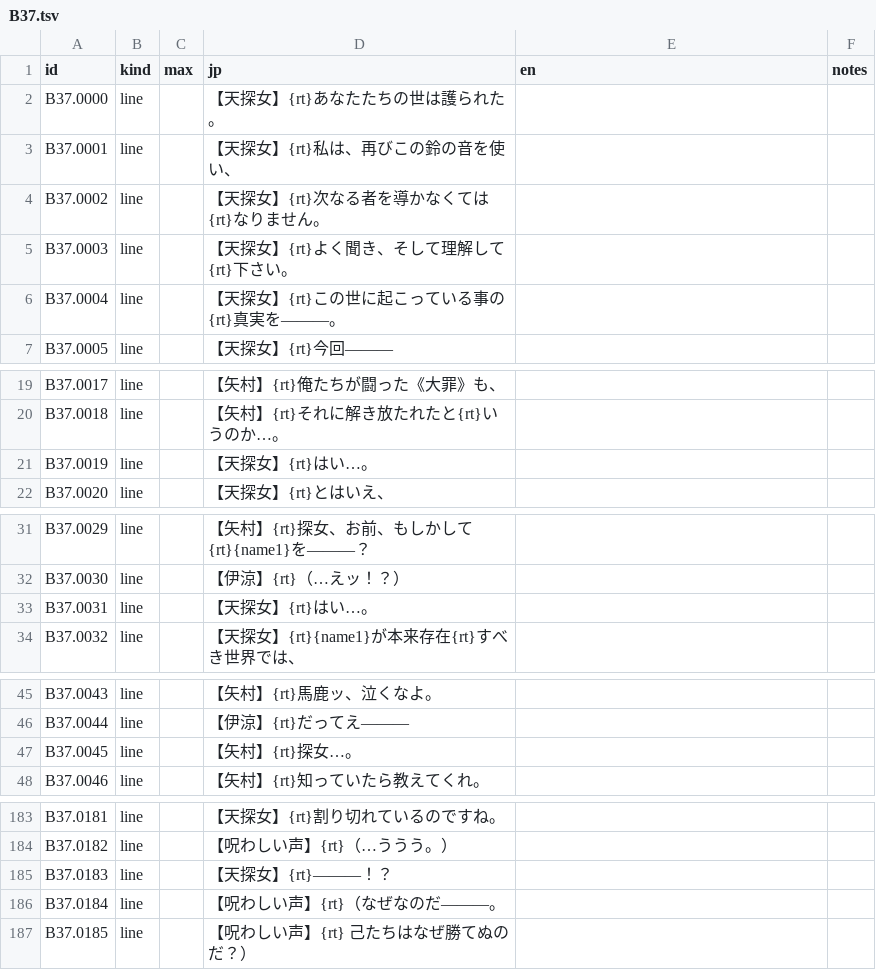
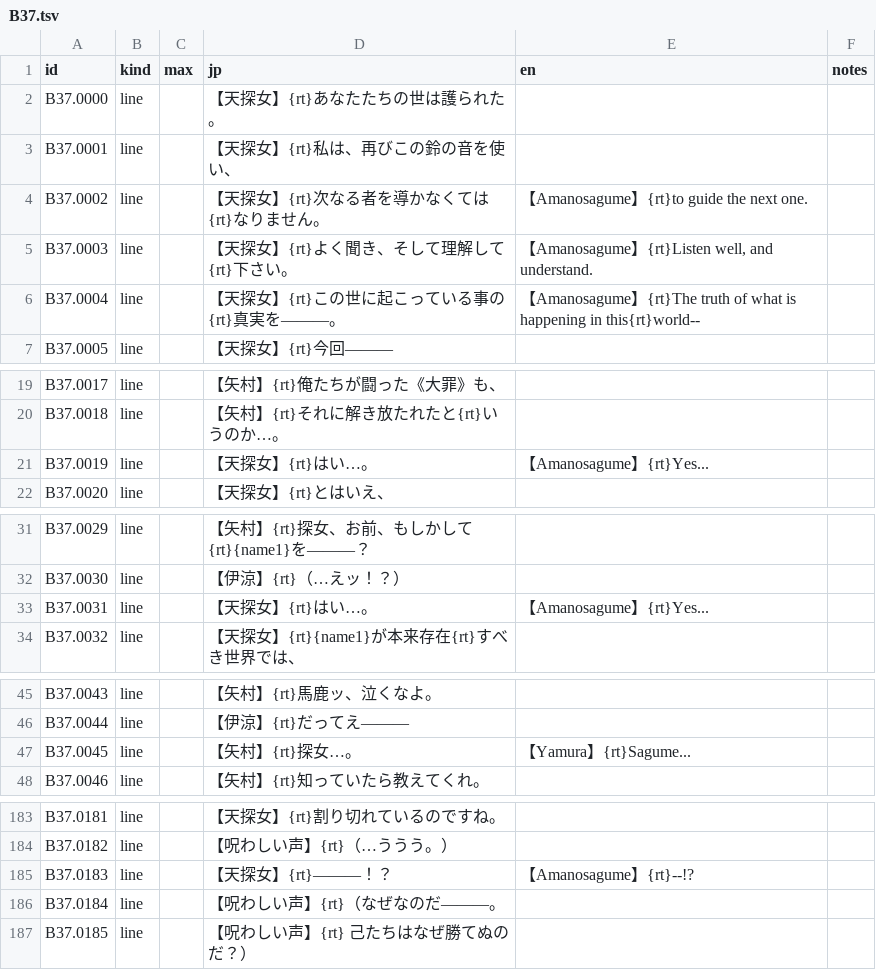
Before and after one commit to minhnhattonthat/tokyo-majin-gakuen-fuju-houroku-en, a TSV file: script/scenes/B37.tsv, drawn as a sheet; only a part is shown, gaps mark what is left out.

```diff
--- a/script/scenes/B37.tsv
+++ b/script/scenes/B37.tsv
@@ -3,5 +3,5 @@ B37.0000	line		【天探女】{rt}あなたたちの世は護られた。
 B37.0001	line		【天探女】{rt}私は、再びこの鈴の音を使い、		
-B37.0002	line		【天探女】{rt}次なる者を導かなくては{rt}なりません。		
-B37.0003	line		【天探女】{rt}よく聞き、そして理解して{rt}下さい。		
-B37.0004	line		【天探女】{rt}この世に起こっている事の{rt}真実を―――。		
+B37.0002	line		【天探女】{rt}次なる者を導かなくては{rt}なりません。	【Amanosagume】{rt}to guide the next one.	
+B37.0003	line		【天探女】{rt}よく聞き、そして理解して{rt}下さい。	【Amanosagume】{rt}Listen well, and understand.	
+B37.0004	line		【天探女】{rt}この世に起こっている事の{rt}真実を―――。	【Amanosagume】{rt}The truth of what is happening in this{rt}world--	
 B37.0005	line		【天探女】{rt}今回―――		
@@ -20,3 +20,3 @@ B37.0017	line		【矢村】{rt}俺たちが闘った《大罪》も、
 B37.0018	line		【矢村】{rt}それに解き放たれたと{rt}いうのか…。		
-B37.0019	line		【天探女】{rt}はい…。		
+B37.0019	line		【天探女】{rt}はい…。	【Amanosagume】{rt}Yes...	
 B37.0020	line		【天探女】{rt}とはいえ、		
@@ -32,3 +32,3 @@ B37.0029	line		【矢村】{rt}探女、お前、もしかして{rt}{name1}を
 B37.0030	line		【伊涼】{rt}（…えッ！？）		
-B37.0031	line		【天探女】{rt}はい…。		
+B37.0031	line		【天探女】{rt}はい…。	【Amanosagume】{rt}Yes...	
 B37.0032	line		【天探女】{rt}{name1}が本来存在{rt}すべき世界では、		
@@ -46,3 +46,3 @@ B37.0043	line		【矢村】{rt}馬鹿ッ、泣くなよ。
 B37.0044	line		【伊涼】{rt}だってえ―――		
-B37.0045	line		【矢村】{rt}探女…。		
+B37.0045	line		【矢村】{rt}探女…。	【Yamura】{rt}Sagume...	
 B37.0046	line		【矢村】{rt}知っていたら教えてくれ。		
@@ -184,3 +184,3 @@ B37.0181	line		【天探女】{rt}割り切れているのですね。
 B37.0182	line		【呪わしい声】{rt}（…ううう。）		
-B37.0183	line		【天探女】{rt}―――！？		
+B37.0183	line		【天探女】{rt}―――！？	【Amanosagume】{rt}--!?	
 B37.0184	line		【呪わしい声】{rt}（なぜなのだ―――。		
```
Also changed, not shown: script/scenes/B38.tsv, 4 other files.
